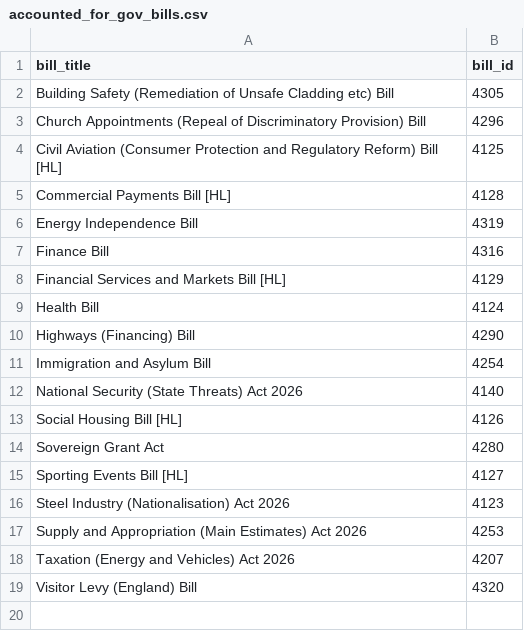
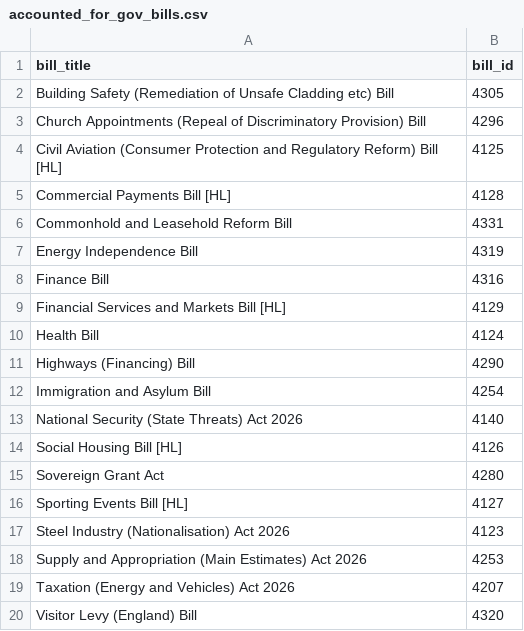
Before and after one commit to leahyc-parliament/kings_speech_bills, a CSV file: alerts_data/accounted_for_gov_bills.csv, drawn as a sheet; the diff names each change by its address in the sheet, - before the commit and + after, or states it on an @@ line.

Commit message:
Add gov_bill_alerts.R output csv

```diff
--- a/alerts_data/accounted_for_gov_bills.csv
+++ b/alerts_data/accounted_for_gov_bills.csv
+row 6: Commonhold and Leasehold Reform Bill | 4331
```
